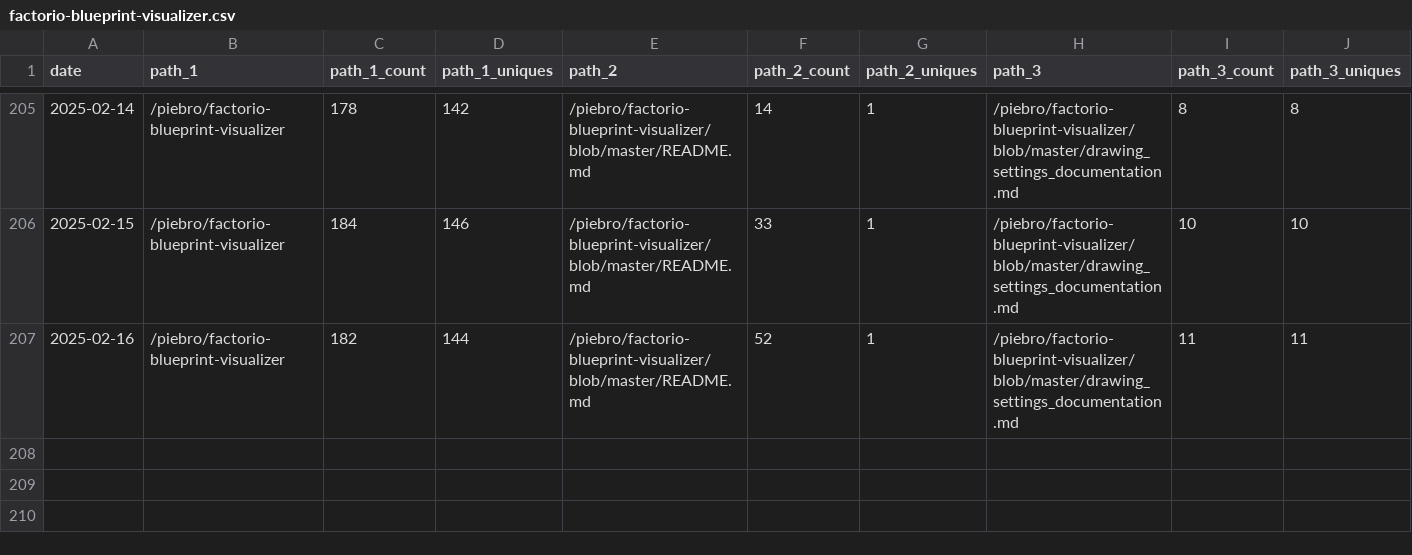
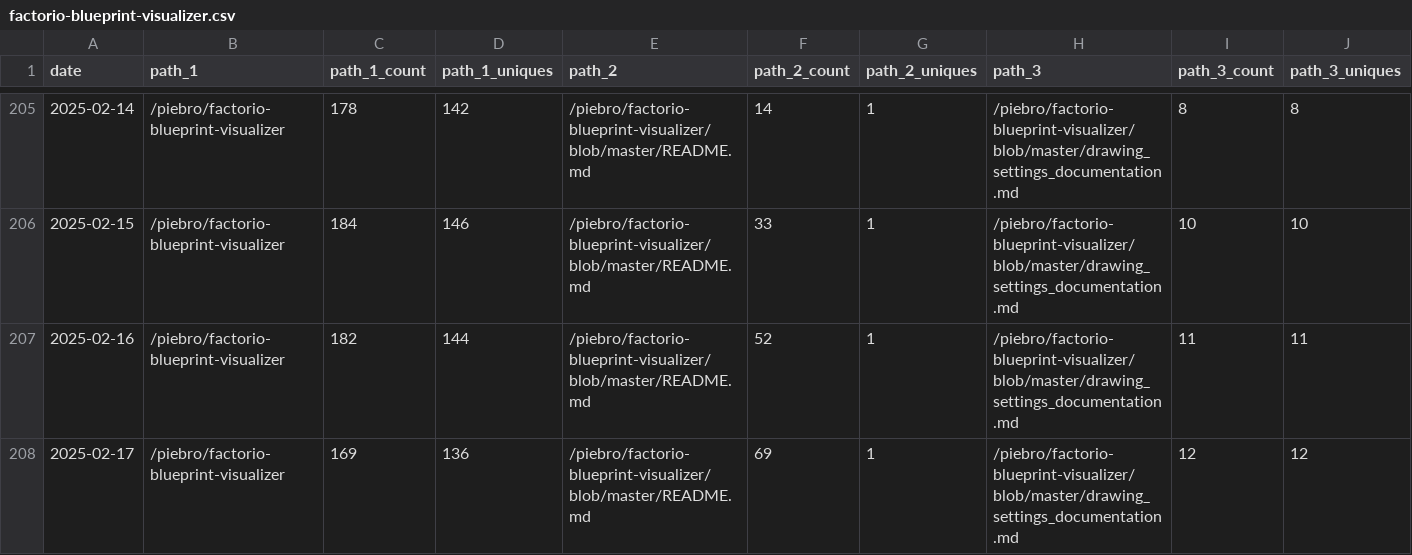
Before and after one commit to piebro/github-repo-traffic-stats, a CSV file: data/github_paths/factorio-blueprint-visualizer.csv, drawn as a sheet; only a part is shown, gaps mark what is left out; rows hold the shown columns only; the diff names each change by its address in the sheet, - before the commit and + after, or states it on an @@ line.

Commit message:
data update

```diff
--- a/data/github_paths/factorio-blueprint-visualizer.csv
+++ b/data/github_paths/factorio-blueprint-visualizer.csv
+row 208: 2025-02-17 | /piebro/factorio-blueprint-visualizer | 169 | 136 | /piebro/factorio-blueprint-visualizer/blob/master/README.md | 69 | 1 | /piebro/factorio-blueprint-visualizer/blob/master/drawing_settings_documentation.md | 12 | 12
```
Also changed, not shown: data/github_paths/deutsche-bahn-data.csv, data/github_paths/generated-factorio-friday-facts.csv, 53 other files.
